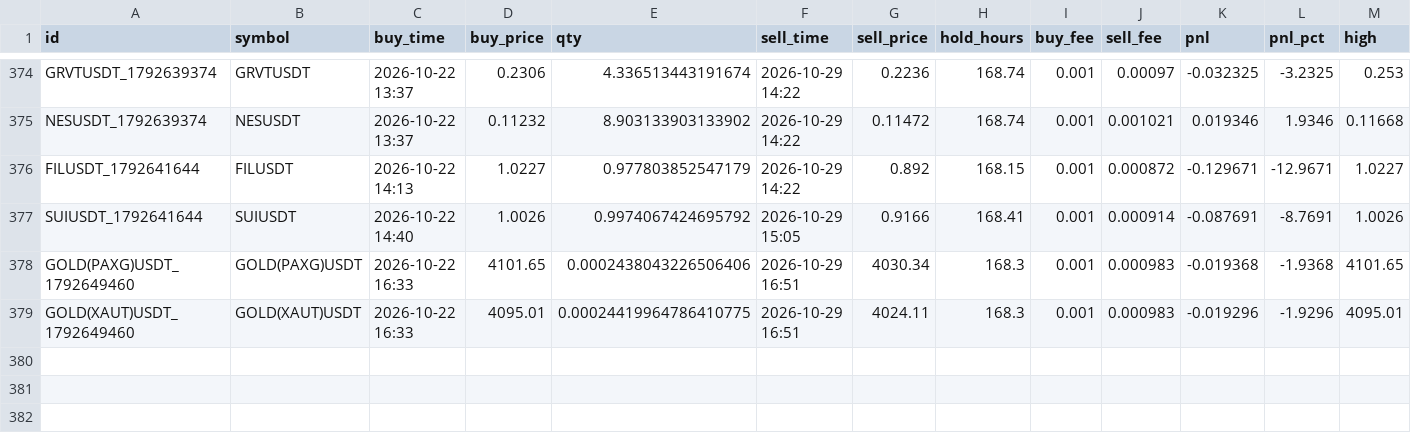
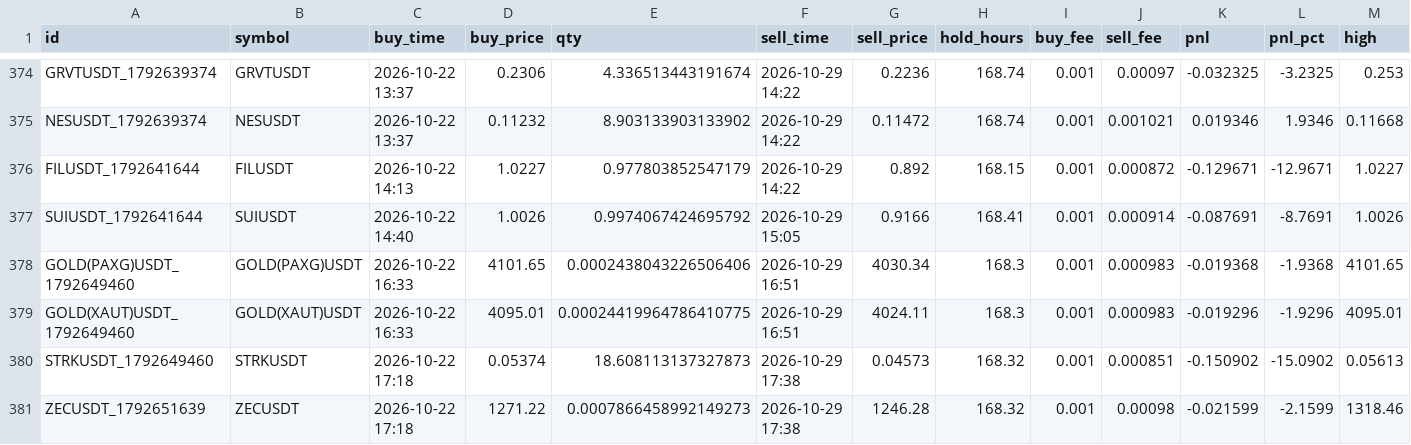
Before and after one commit to hiro1980umare/mexcscreener, a CSV file: paper_trades.csv, drawn as a sheet; only a part is shown, gaps mark what is left out; rows hold the shown columns only; the diff names each change by its address in the sheet, - before the commit and + after, or states it on an @@ line.

```diff
--- a/paper_trades.csv
+++ b/paper_trades.csv
+row 380: STRKUSDT_1792649460 | STRKUSDT | 2026-10-22 17:18 | 0.05374 | 18.608113137327873 | 2026-10-29 17:38 | 0.04573 | 168.32 | 0.001 | 0.000851 | -0.150902 | -15.0902 | 0.05613
+row 381: ZECUSDT_1792651639 | ZECUSDT | 2026-10-22 17:18 | 1271.22 | 0.0007866458992149273 | 2026-10-29 17:38 | 1246.28 | 168.32 | 0.001 | 0.00098 | -0.021599 | -2.1599 | 1318.46
```
Also changed, not shown: signals.csv, 6 other files.
